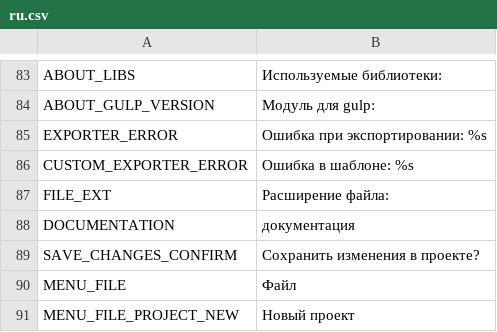
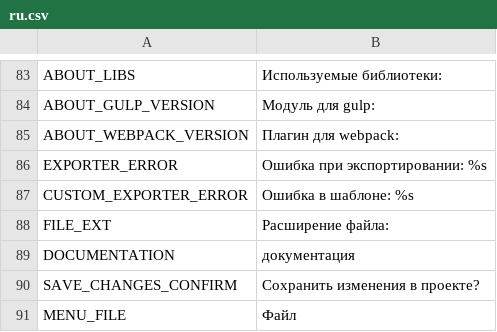
Before and after one commit to unknownprojectx-360/free-tex-packer, a CSV file: dist/web/static/localization/ru.csv, drawn as a sheet; only a part is shown, gaps mark what is left out; the shorter side is filled out with more unchanged rows.

Commit message:
Webpack plugin info

```diff
--- a/dist/web/static/localization/ru.csv
+++ b/dist/web/static/localization/ru.csv
@@ -84,2 +84,3 @@ ABOUT_LIBS;Используемые библиотеки:
 ABOUT_GULP_VERSION;Модуль для gulp:
+ABOUT_WEBPACK_VERSION;Плагин для webpack:
 EXPORTER_ERROR;Ошибка при экспортировании: %s
```
Also changed, not shown: dist/web/static/localization/en.csv, src/client/resources/static/localization/en.csv, 8 other files.
